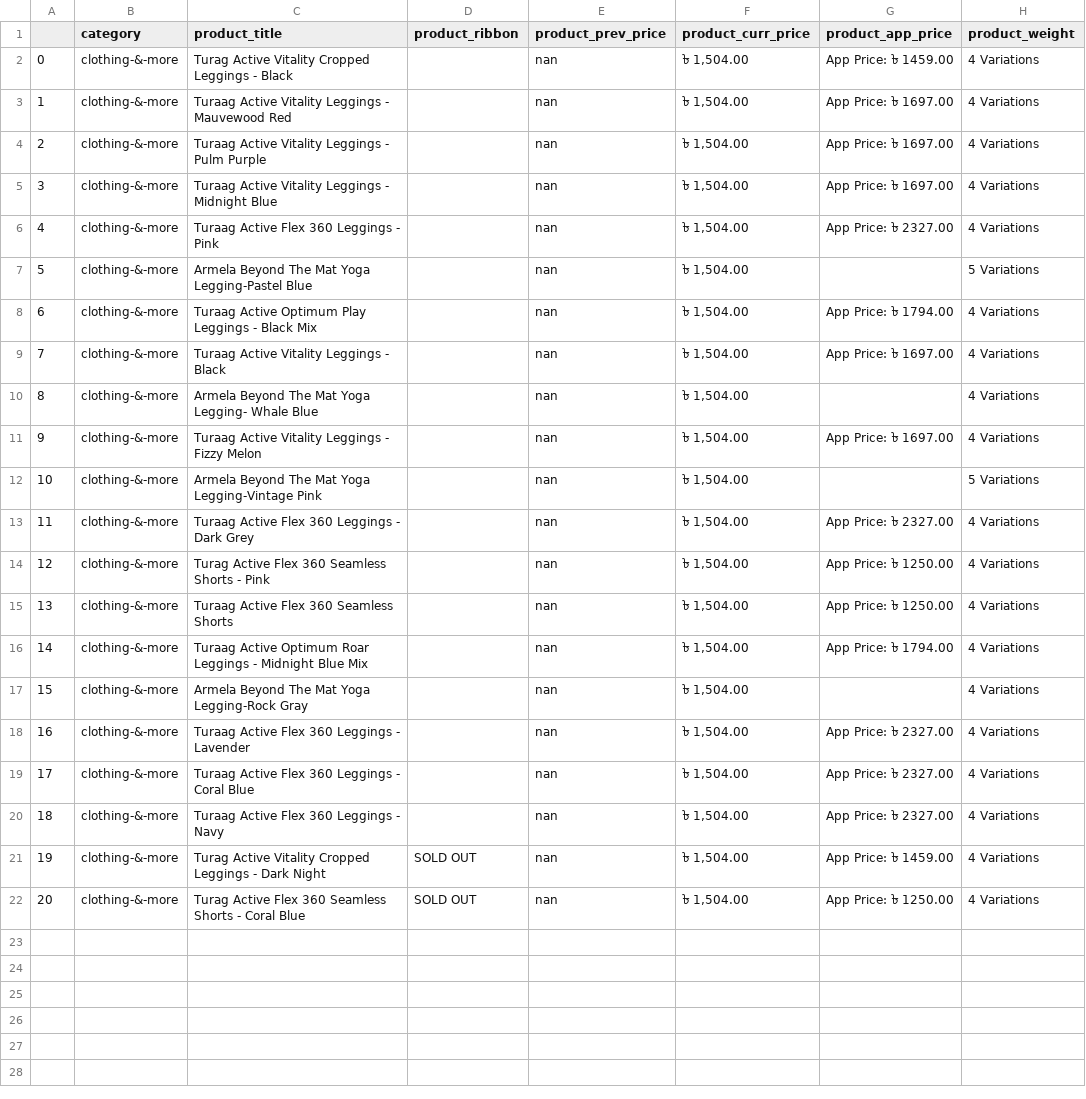
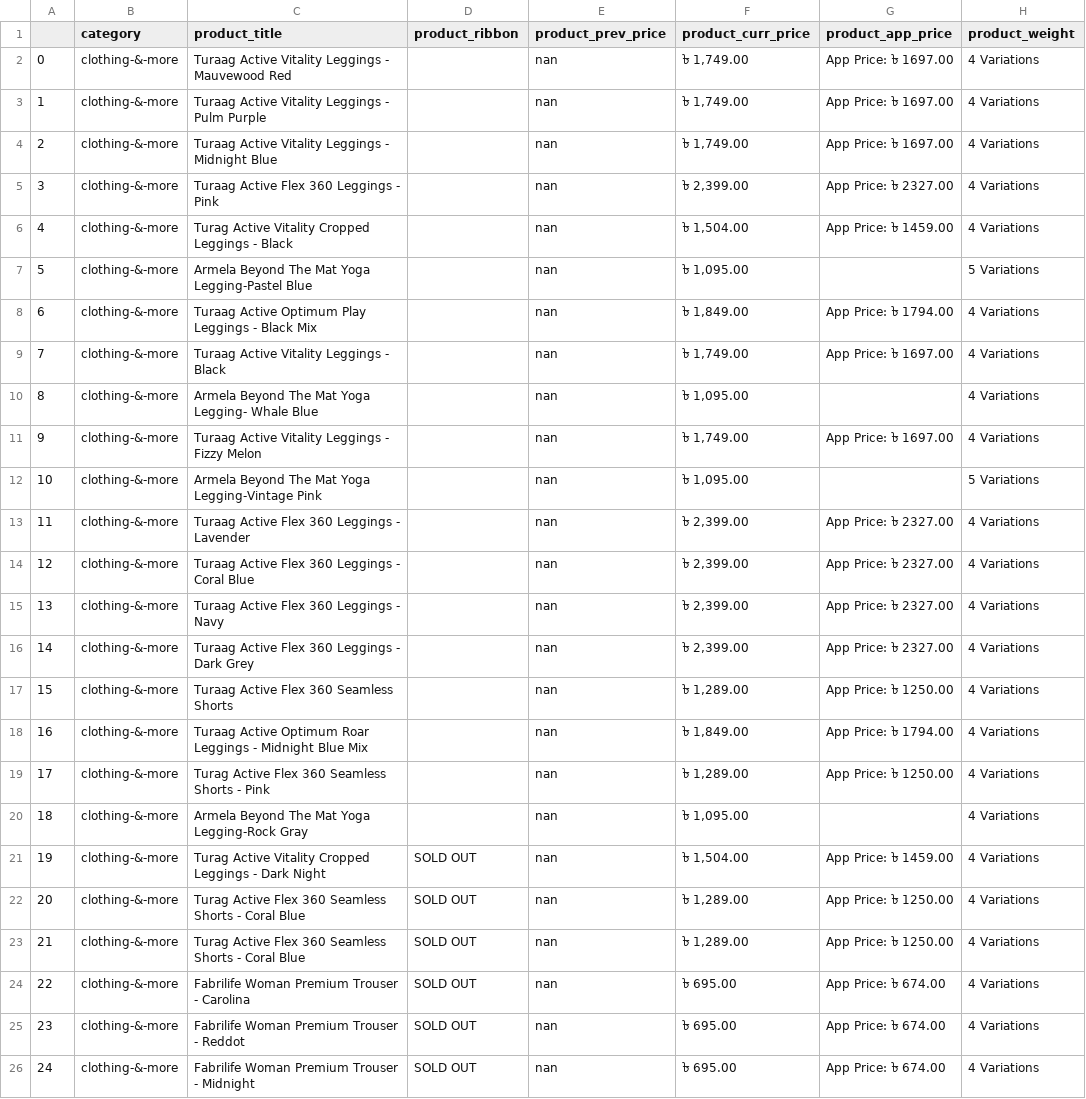
Before and after one commit to AmitPress/shajgoj-data, a CSV file: data/clothing-&-more_products.csv, drawn as a sheet; only a part is shown; removed rows and columns are numbered as before the commit, all else as after; the diff covers the shown part only; the diff names each change by its address in the sheet, - before the commit and + after, or states it on an @@ line.

```diff
--- a/data/clothing-&-more_products.csv
+++ b/data/clothing-&-more_products.csv
+row 2: 0 | clothing-&-more | Turaag Active Vitality Leggings - Mauvewood Red |  | nan | ৳ 1,749.00 | App Price: ৳ 1697.00 | 4 Variations
+row 3: 1 | clothing-&-more | Turaag Active Vitality Leggings - Pulm Purple |  | nan | ৳ 1,749.00 | App Price: ৳ 1697.00 | 4 Variations
+row 4: 2 | clothing-&-more | Turaag Active Vitality Leggings - Midnight Blue |  | nan | ৳ 1,749.00 | App Price: ৳ 1697.00 | 4 Variations
+row 5: 3 | clothing-&-more | Turaag Active Flex 360 Leggings - Pink |  | nan | ৳ 2,399.00 | App Price: ৳ 2327.00 | 4 Variations
@@ column A renumbered between rows 6 and 20 @@
-row 3: 1 | clothing-&-more | Turaag Active Vitality Leggings - Mauvewood Red |  | nan | ৳ 1,504.00 | App Price: ৳ 1697.00 | 4 Variations
-row 4: 2 | clothing-&-more | Turaag Active Vitality Leggings - Pulm Purple |  | nan | ৳ 1,504.00 | App Price: ৳ 1697.00 | 4 Variations
-row 5: 3 | clothing-&-more | Turaag Active Vitality Leggings - Midnight Blue |  | nan | ৳ 1,504.00 | App Price: ৳ 1697.00 | 4 Variations
-row 6: 4 | clothing-&-more | Turaag Active Flex 360 Leggings - Pink |  | nan | ৳ 1,504.00 | App Price: ৳ 2327.00 | 4 Variations
-F7 (product_curr_price): ৳ 1,504.00
+F7 (product_curr_price): ৳ 1,095.00
-F8 (product_curr_price): ৳ 1,504.00
+F8 (product_curr_price): ৳ 1,849.00
-F9 (product_curr_price): ৳ 1,504.00
+F9 (product_curr_price): ৳ 1,749.00
-F10 (product_curr_price): ৳ 1,504.00
+F10 (product_curr_price): ৳ 1,095.00
-F11 (product_curr_price): ৳ 1,504.00
+F11 (product_curr_price): ৳ 1,749.00
-F12 (product_curr_price): ৳ 1,504.00
+F12 (product_curr_price): ৳ 1,095.00
+row 13: 11 | clothing-&-more | Turaag Active Flex 360 Leggings - Lavender |  | nan | ৳ 2,399.00 | App Price: ৳ 2327.00 | 4 Variations
+row 14: 12 | clothing-&-more | Turaag Active Flex 360 Leggings - Coral Blue |  | nan | ৳ 2,399.00 | App Price: ৳ 2327.00 | 4 Variations
+row 15: 13 | clothing-&-more | Turaag Active Flex 360 Leggings - Navy |  | nan | ৳ 2,399.00 | App Price: ৳ 2327.00 | 4 Variations
-F16 (product_curr_price): ৳ 1,504.00
+F16 (product_curr_price): ৳ 2,399.00
-row 14: 12 | clothing-&-more | Turag Active Flex 360 Seamless Shorts - Pink |  | nan | ৳ 1,504.00 | App Price: ৳ 1250.00 | 4 Variations
-F17 (product_curr_price): ৳ 1,504.00
+F17 (product_curr_price): ৳ 1,289.00
-F18 (product_curr_price): ৳ 1,504.00
+F18 (product_curr_price): ৳ 1,849.00
+row 19: 17 | clothing-&-more | Turag Active Flex 360 Seamless Shorts - Pink |  | nan | ৳ 1,289.00 | App Price: ৳ 1250.00 | 4 Variations
-F20 (product_curr_price): ৳ 1,504.00
+F20 (product_curr_price): ৳ 1,095.00
-row 18: 16 | clothing-&-more | Turaag Active Flex 360 Leggings - Lavender |  | nan | ৳ 1,504.00 | App Price: ৳ 2327.00 | 4 Variations
-row 19: 17 | clothing-&-more | Turaag Active Flex 360 Leggings - Coral Blue |  | nan | ৳ 1,504.00 | App Price: ৳ 2327.00 | 4 Variations
-row 20: 18 | clothing-&-more | Turaag Active Flex 360 Leggings - Navy |  | nan | ৳ 1,504.00 | App Price: ৳ 2327.00 | 4 Variations
-F22 (product_curr_price): ৳ 1,504.00
+F22 (product_curr_price): ৳ 1,289.00
+row 23: 21 | clothing-&-more | Turag Active Flex 360 Seamless Shorts - Coral Blue | SOLD OUT | nan | ৳ 1,289.00 | App Price: ৳ 1250.00 | 4 Variations
+row 24: 22 | clothing-&-more | Fabrilife Woman Premium Trouser - Carolina | SOLD OUT | nan | ৳ 695.00 | App Price: ৳ 674.00 | 4 Variations
+row 25: 23 | clothing-&-more | Fabrilife Woman Premium Trouser - Reddot | SOLD OUT | nan | ৳ 695.00 | App Price: ৳ 674.00 | 4 Variations
+row 26: 24 | clothing-&-more | Fabrilife Woman Premium Trouser - Midnight | SOLD OUT | nan | ৳ 695.00 | App Price: ৳ 674.00 | 4 Variations
```
Also changed, not shown: 2 added rows elsewhere in this file, data/appliances_products.csv, data/makeup-kits_products.csv, 21 other files.
